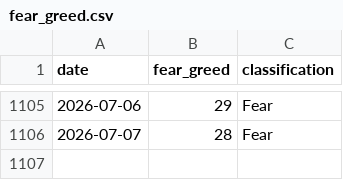
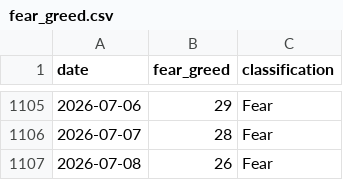
Before and after one commit to BRKME/OracAI, a CSV file: data/external/fear_greed.csv, drawn as a sheet; only a part is shown, gaps mark what is left out.

```diff
--- a/data/external/fear_greed.csv
+++ b/data/external/fear_greed.csv
@@ -1106 +1106,2 @@ date,fear_greed,classification
 2026-07-07,28,Fear
+2026-07-08,26,Fear
```
Also changed, not shown: data/external/btc_ohlcv.csv, data/external/eth_ohlcv.csv, 4 other files.
